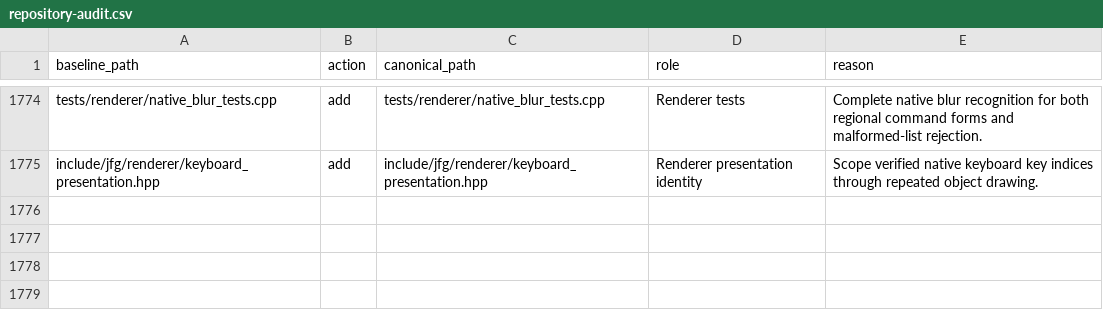
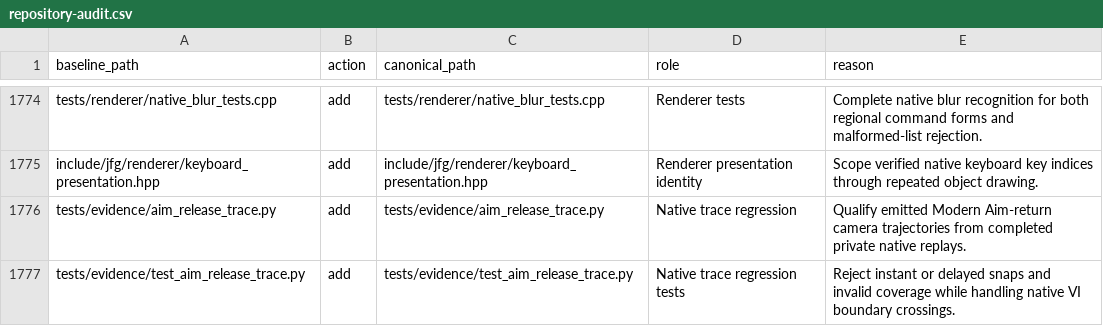
Before and after one commit to TK22-26/JetForceGemini-Recomp, a CSV file: docs/development/repository-audit.csv, drawn as a sheet; only a part is shown, gaps mark what is left out.

Commit message:
Record PAL retests and native Aim return qualification
Record PAL/controller acceptance for the keyboard, rescue blur and backward pose. Preserve the failed v31 Aim retest, actual ownership cause, reproduction setup failures and replacement native trajectory checks.

Document the v32 regional handoff and remaining owner visual retest. Preserve unrelated writer-lock documentation changes outside this commit.

```diff
--- a/docs/development/repository-audit.csv
+++ b/docs/development/repository-audit.csv
@@ -1775 +1775,3 @@ tests/renderer/native_blur_tests.cpp,add,tests/renderer/native_blur_tests.cpp,Re
 include/jfg/renderer/keyboard_presentation.hpp,add,include/jfg/renderer/keyboard_presentation.hpp,Renderer presentation identity,Scope verified native keyboard key indices through repeated object drawing.
+tests/evidence/aim_release_trace.py,add,tests/evidence/aim_release_trace.py,Native trace regression,"Qualify emitted Modern Aim-return camera trajectories from completed private native replays."
+tests/evidence/test_aim_release_trace.py,add,tests/evidence/test_aim_release_trace.py,Native trace regression tests,"Reject instant or delayed snaps and invalid coverage while handling native VI boundary crossings."
```
Also changed, not shown: 9 other files.
